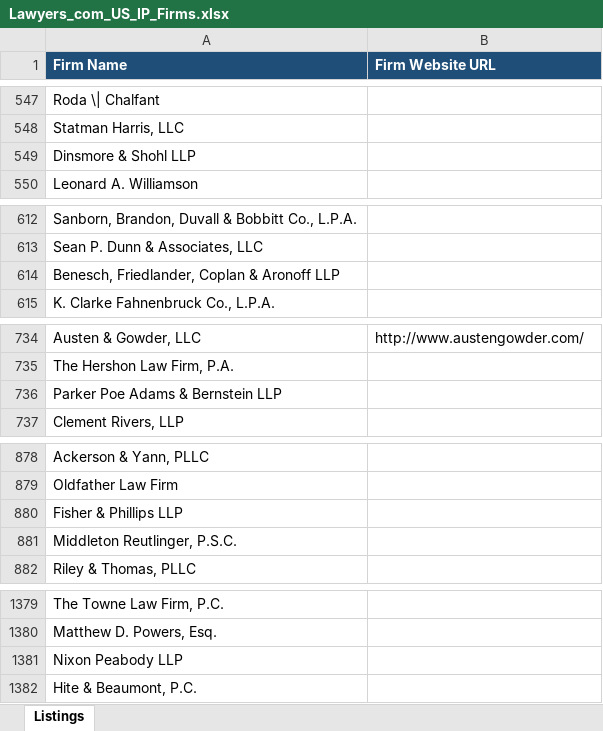
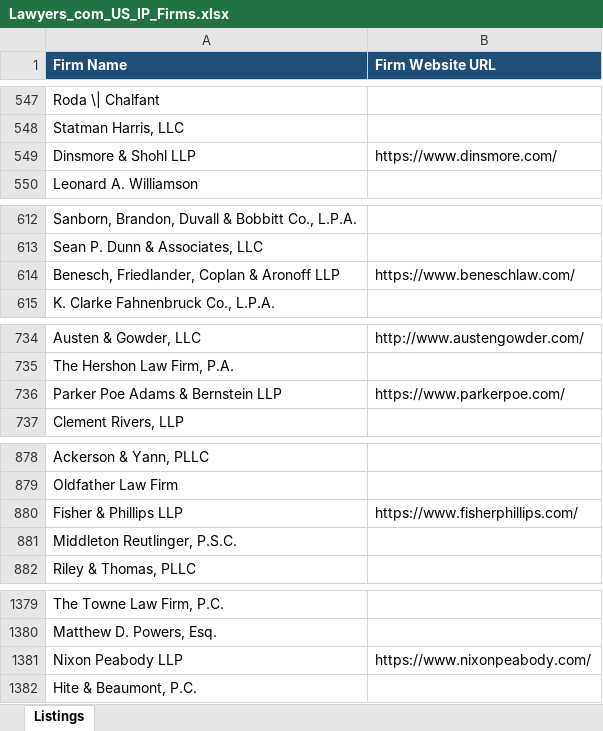
Before and after one commit to Nike-123/firecrawl, an Excel workbook: Lawyers_com_US_IP_Firms.xlsx, sheet Listings, drawn as a sheet; only a part is shown, gaps mark what is left out; values as stored, in another font and other column widths than the file's, no borders; the diff covers the shown part only; the diff names each change by its address in the sheet, - before the commit and + after, or states it on an @@ line.

```diff
--- a/Lawyers_com_US_IP_Firms.xlsx (sheet Listings)
+++ b/Lawyers_com_US_IP_Firms.xlsx (sheet Listings)
-B549 (Firm Website URL): (empty)
+B549 (Firm Website URL): https://www.dinsmore.com/
-B614 (Firm Website URL): (empty)
+B614 (Firm Website URL): https://www.beneschlaw.com/
-B736 (Firm Website URL): (empty)
+B736 (Firm Website URL): https://www.parkerpoe.com/
-B880 (Firm Website URL): (empty)
+B880 (Firm Website URL): https://www.fisherphillips.com/
-B1381 (Firm Website URL): (empty)
+B1381 (Firm Website URL): https://www.nixonpeabody.com/
```
Also changed, not shown: 15 edited cells elsewhere in this sheet, 7 other files.
